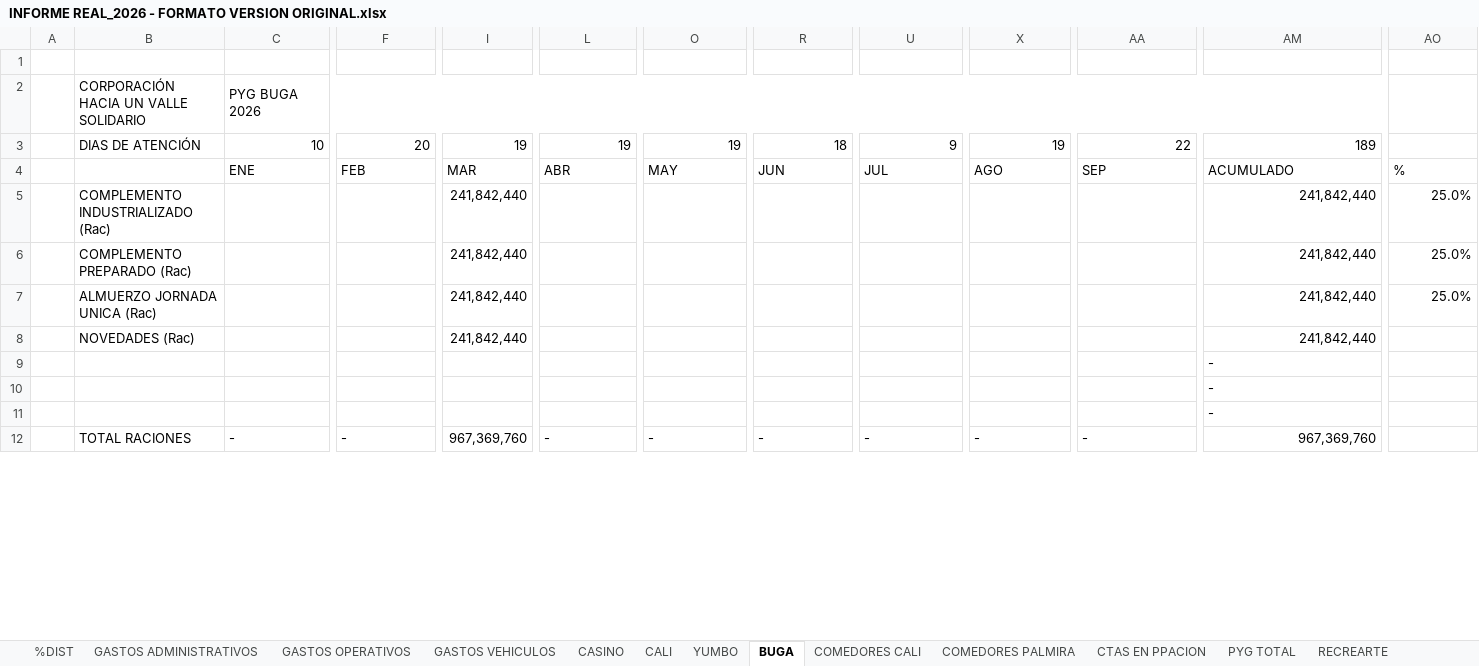
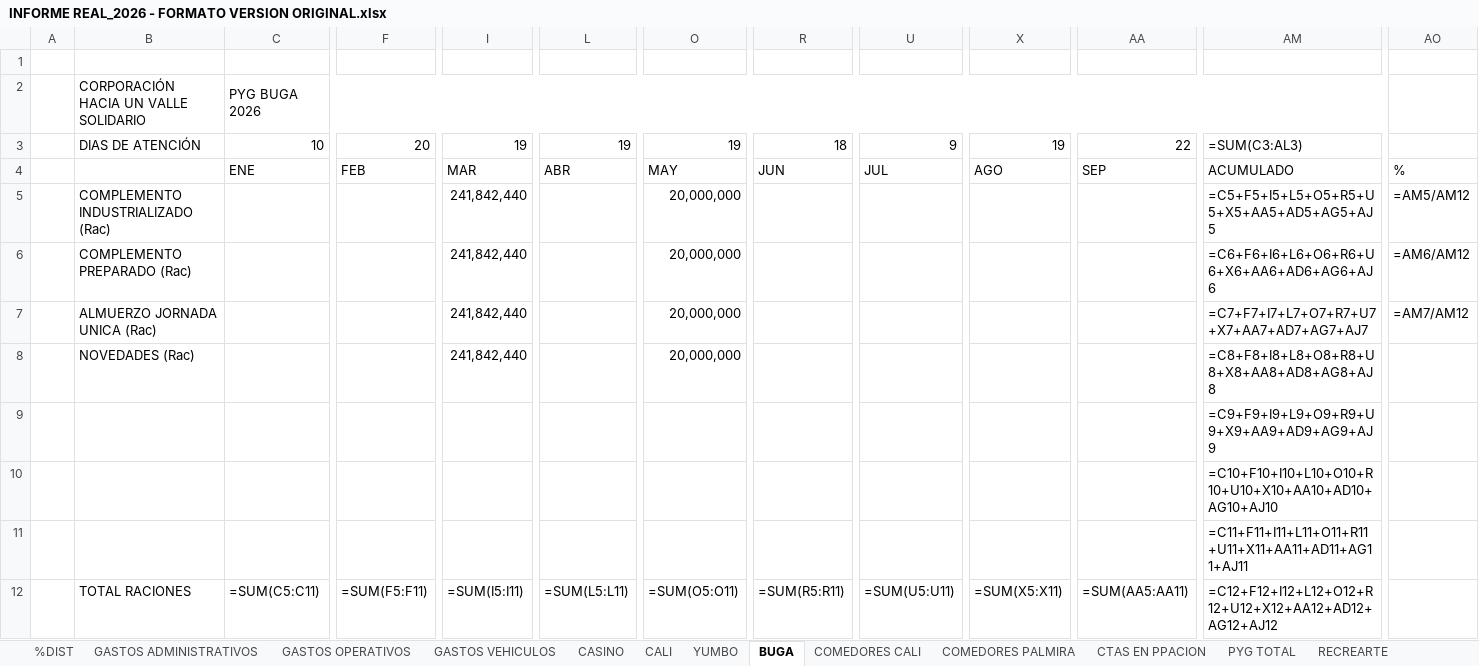
Before and after one commit to erpplaneacion-eng/adriana, an Excel workbook: INFORME REAL_2026 - FORMATO VERSION ORIGINAL.xlsx, sheet BUGA, drawn as a sheet; only a part is shown, gaps mark what is left out; values as stored, in another font and other column widths than the file's, no cell formats; formulas without a stored value are shown as written; the diff covers the shown part only; the diff names each change by its address in the sheet, - before the commit and + after, or states it on an @@ line.

```diff
--- a/INFORME REAL_2026 - FORMATO VERSION ORIGINAL.xlsx (sheet BUGA)
+++ b/INFORME REAL_2026 - FORMATO VERSION ORIGINAL.xlsx (sheet BUGA)
-AM3: 189
+AM3: =SUM(C3:AL3)
-O5:O8: (empty)
+O5:O8: 20,000,000
-AM5: 241,842,440
+AM5: =C5+F5+I5+L5+O5+R5+U5+X5+AA5+AD5+AG5+AJ5
-AO5: 25.0%
+AO5: =AM5/AM12
-AM6: 241,842,440
+AM6: =C6+F6+I6+L6+O6+R6+U6+X6+AA6+AD6+AG6+AJ6
-AO6: 25.0%
+AO6: =AM6/AM12
-AM7: 241,842,440
+AM7: =C7+F7+I7+L7+O7+R7+U7+X7+AA7+AD7+AG7+AJ7
-AO7: 25.0%
+AO7: =AM7/AM12
-AM8: 241,842,440
+AM8: =C8+F8+I8+L8+O8+R8+U8+X8+AA8+AD8+AG8+AJ8
-AM9: -
+AM9: =C9+F9+I9+L9+O9+R9+U9+X9+AA9+AD9+AG9+AJ9
-AM10: -
+AM10: =C10+F10+I10+L10+O10+R10+U10+X10+AA10+AD10+AG10+AJ10
-AM11: -
+AM11: =C11+F11+I11+L11+O11+R11+U11+X11+AA11+AD11+AG11+AJ11
-C12: -
+C12: =SUM(C5:C11)
-F12: -
+F12: =SUM(F5:F11)
-I12: 967,369,760
+I12: =SUM(I5:I11)
-L12: -
+L12: =SUM(L5:L11)
-O12: -
+O12: =SUM(O5:O11)
-R12: -
+R12: =SUM(R5:R11)
-U12: -
+U12: =SUM(U5:U11)
-X12: -
+X12: =SUM(X5:X11)
-AA12: -
+AA12: =SUM(AA5:AA11)
-AM12: 967,369,760
+AM12: =C12+F12+I12+L12+O12+R12+U12+X12+AA12+AD12+AG12+AJ12
```
Also changed, not shown: 8 added rows, 8 removed rows and 937 edited cells elsewhere in this sheet, sheet PYG TOTAL, sheet CALI, sheet COMEDORES CALI, sheet COMEDORES PALMIRA, sheet CASINO, sheet %DIST, 6 more sheets, cell formats, formulas that keep their value, hidden cells, 11 other files.
